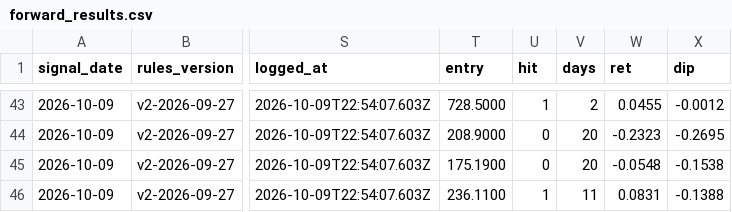
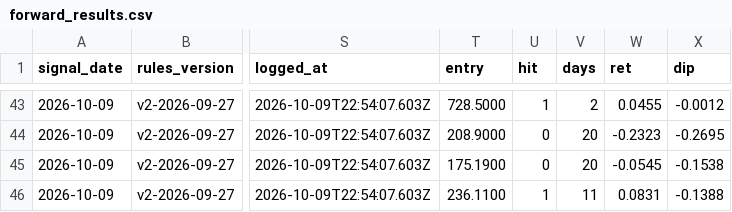
Before and after one commit to Moopheus1/Basket-Command-Centre-3, a CSV file: docs/forward_results.csv, drawn as a sheet; only a part is shown, gaps mark what is left out; the diff names each change by its address in the sheet, - before the commit and + after, or states it on an @@ line.

```diff
--- a/docs/forward_results.csv
+++ b/docs/forward_results.csv
-W45 (ret): -0.0548
+W45 (ret): -0.0545
```
Also changed, not shown: 1 other file.
